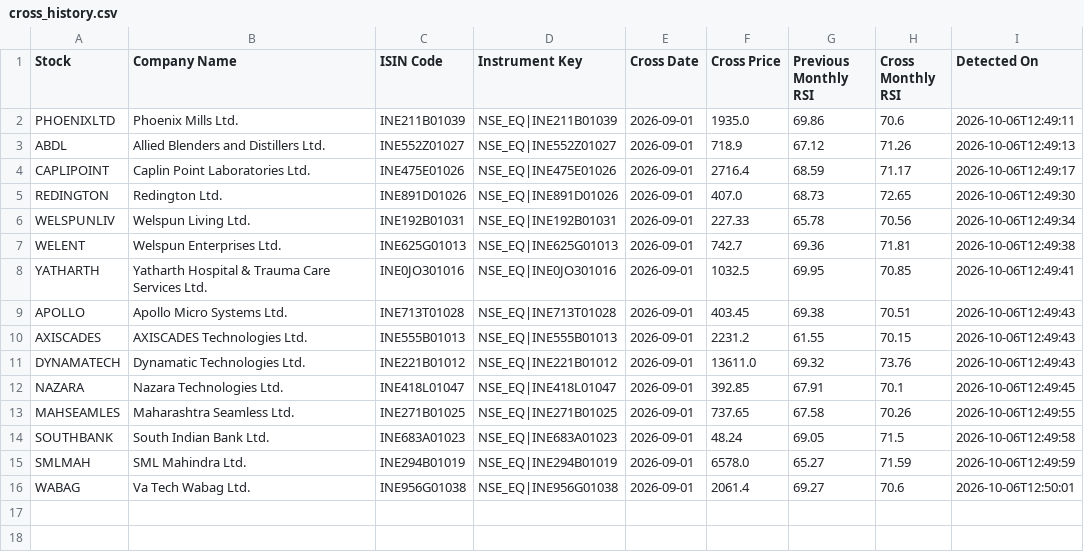
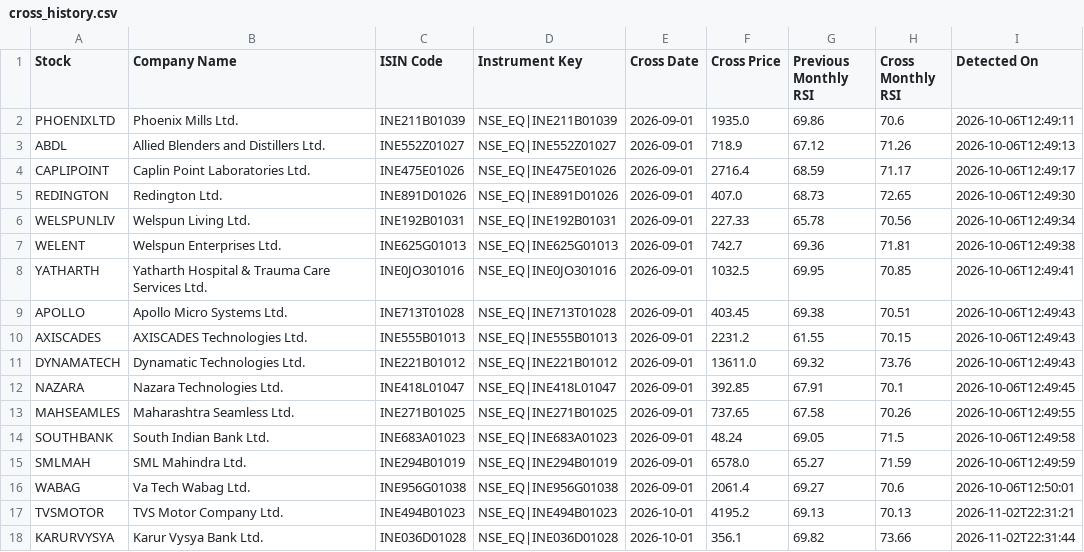
Before and after one commit to surajpjoshi/Montly_RSI, a CSV file: data/cross_history.csv, drawn as a sheet; the diff names each change by its address in the sheet, - before the commit and + after, or states it on an @@ line.

```diff
--- a/data/cross_history.csv
+++ b/data/cross_history.csv
+row 17: TVSMOTOR | TVS Motor Company Ltd. | INE494B01023 | NSE_EQ|INE494B01023 | 2026-10-01 | 4195.2 | 69.13 | 70.13 | 2026-11-02T22:31:21
+row 18: KARURVYSYA | Karur Vysya Bank Ltd. | INE036D01028 | NSE_EQ|INE036D01028 | 2026-10-01 | 356.1 | 69.82 | 73.66 | 2026-11-02T22:31:44
```
Also changed, not shown: data/hourly_touch_history.csv, data/watchlist.csv.
